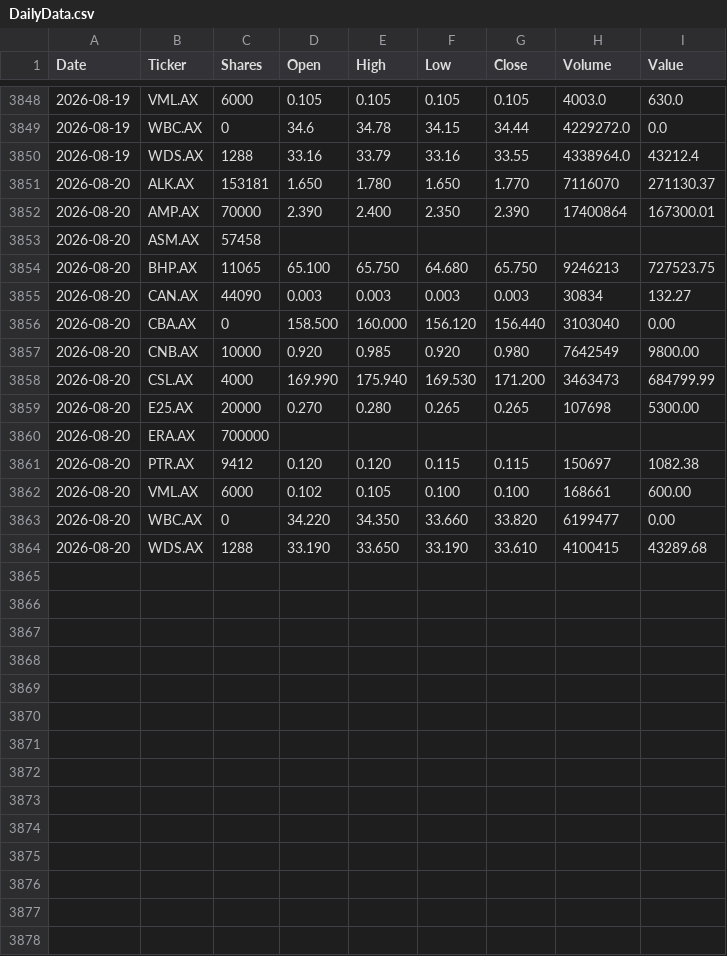
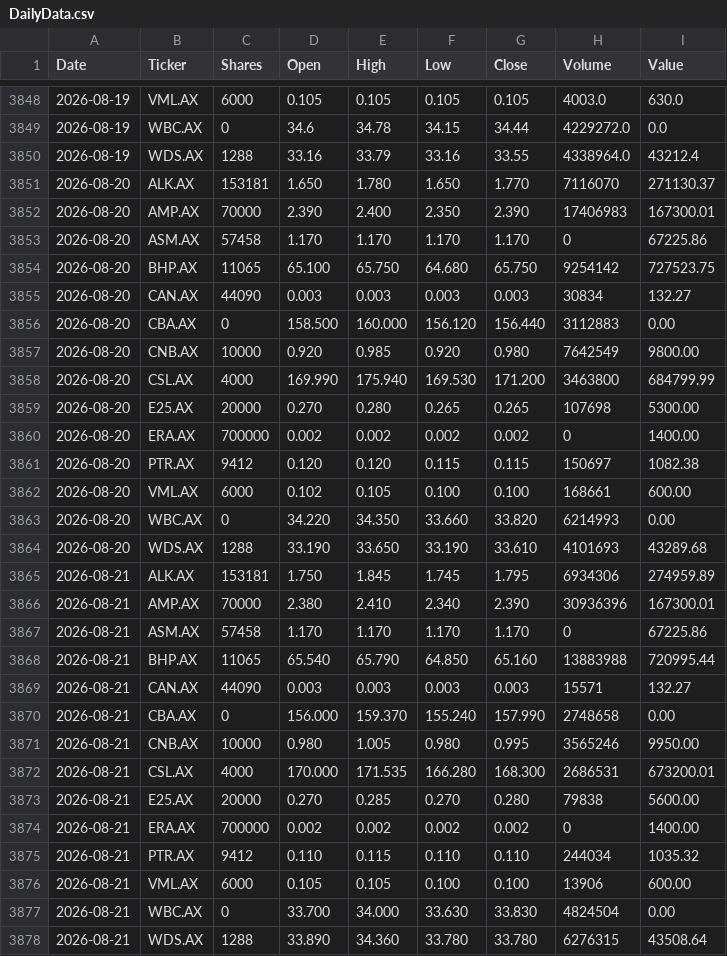
Before and after one commit to namor5772/EODshareReval, a CSV file: asx_eod_output/DailyData.csv, drawn as a sheet; only a part is shown, gaps mark what is left out.

```diff
--- a/asx_eod_output/DailyData.csv
+++ b/asx_eod_output/DailyData.csv
@@ -3851,14 +3851,28 @@ Date,Ticker,Shares,Open,High,Low,Close,Volume,Value
 2026-08-20,ALK.AX,153181,1.650,1.780,1.650,1.770,7116070,271130.37
-2026-08-20,AMP.AX,70000,2.390,2.400,2.350,2.390,17400864,167300.01
-2026-08-20,ASM.AX,57458,,,,,,
-2026-08-20,BHP.AX,11065,65.100,65.750,64.680,65.750,9246213,727523.75
+2026-08-20,AMP.AX,70000,2.390,2.400,2.350,2.390,17406983,167300.01
+2026-08-20,ASM.AX,57458,1.170,1.170,1.170,1.170,0,67225.86
+2026-08-20,BHP.AX,11065,65.100,65.750,64.680,65.750,9254142,727523.75
 2026-08-20,CAN.AX,44090,0.003,0.003,0.003,0.003,30834,132.27
-2026-08-20,CBA.AX,0,158.500,160.000,156.120,156.440,3103040,0.00
+2026-08-20,CBA.AX,0,158.500,160.000,156.120,156.440,3112883,0.00
 2026-08-20,CNB.AX,10000,0.920,0.985,0.920,0.980,7642549,9800.00
-2026-08-20,CSL.AX,4000,169.990,175.940,169.530,171.200,3463473,684799.99
+2026-08-20,CSL.AX,4000,169.990,175.940,169.530,171.200,3463800,684799.99
 2026-08-20,E25.AX,20000,0.270,0.280,0.265,0.265,107698,5300.00
-2026-08-20,ERA.AX,700000,,,,,,
+2026-08-20,ERA.AX,700000,0.002,0.002,0.002,0.002,0,1400.00
 2026-08-20,PTR.AX,9412,0.120,0.120,0.115,0.115,150697,1082.38
 2026-08-20,VML.AX,6000,0.102,0.105,0.100,0.100,168661,600.00
-2026-08-20,WBC.AX,0,34.220,34.350,33.660,33.820,6199477,0.00
-2026-08-20,WDS.AX,1288,33.190,33.650,33.190,33.610,4100415,43289.68
+2026-08-20,WBC.AX,0,34.220,34.350,33.660,33.820,6214993,0.00
+2026-08-20,WDS.AX,1288,33.190,33.650,33.190,33.610,4101693,43289.68
+2026-08-21,ALK.AX,153181,1.750,1.845,1.745,1.795,6934306,274959.89
+2026-08-21,AMP.AX,70000,2.380,2.410,2.340,2.390,30936396,167300.01
+2026-08-21,ASM.AX,57458,1.170,1.170,1.170,1.170,0,67225.86
+2026-08-21,BHP.AX,11065,65.540,65.790,64.850,65.160,13883988,720995.44
+2026-08-21,CAN.AX,44090,0.003,0.003,0.003,0.003,15571,132.27
+2026-08-21,CBA.AX,0,156.000,159.370,155.240,157.990,2748658,0.00
+2026-08-21,CNB.AX,10000,0.980,1.005,0.980,0.995,3565246,9950.00
+2026-08-21,CSL.AX,4000,170.000,171.535,166.280,168.300,2686531,673200.01
+2026-08-21,E25.AX,20000,0.270,0.285,0.270,0.280,79838,5600.00
+2026-08-21,ERA.AX,700000,0.002,0.002,0.002,0.002,0,1400.00
+2026-08-21,PTR.AX,9412,0.110,0.115,0.110,0.110,244034,1035.32
+2026-08-21,VML.AX,6000,0.105,0.105,0.100,0.100,13906,600.00
+2026-08-21,WBC.AX,0,33.700,34.000,33.630,33.830,4824504,0.00
+2026-08-21,WDS.AX,1288,33.890,34.360,33.780,33.780,6276315,43508.64
```
Also changed, not shown: 3 other files.
